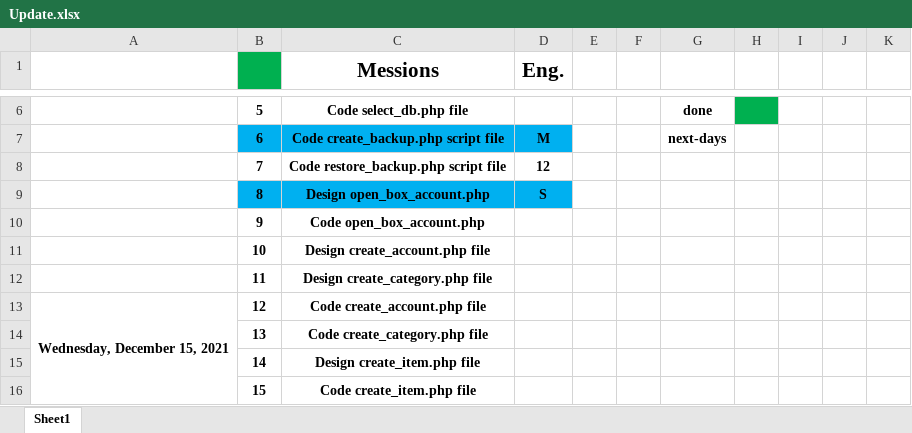
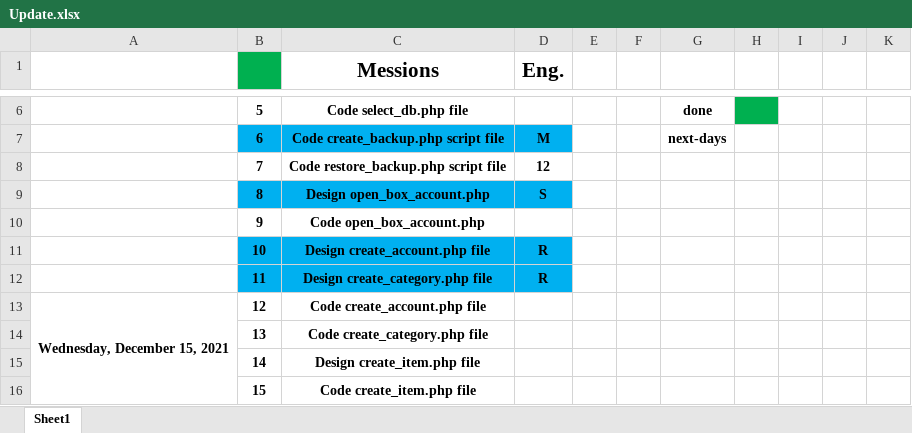
Before and after one commit to mohannadsy/www_alhal, an Excel workbook: Update.xlsx, sheet Sheet1, drawn as a sheet; only a part is shown, gaps mark what is left out; values as stored, in another font and other column widths than the file's, no borders; conditional formats not drawn; the diff names each change by its address in the sheet, - before the commit and + after, or states it on an @@ line.

Commit message:
excel

```diff
--- a/Update.xlsx (sheet Sheet1)
+++ b/Update.xlsx (sheet Sheet1)
-B11:D12 fill: none
+B11:D12 fill: #00B0F0
-D11:D12 (Eng.): (empty)
+D11:D12 (Eng.): R
```
Also changed, not shown: 1 other file.
